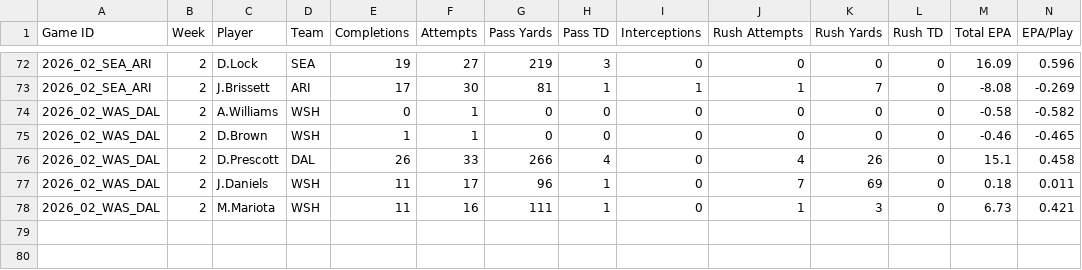
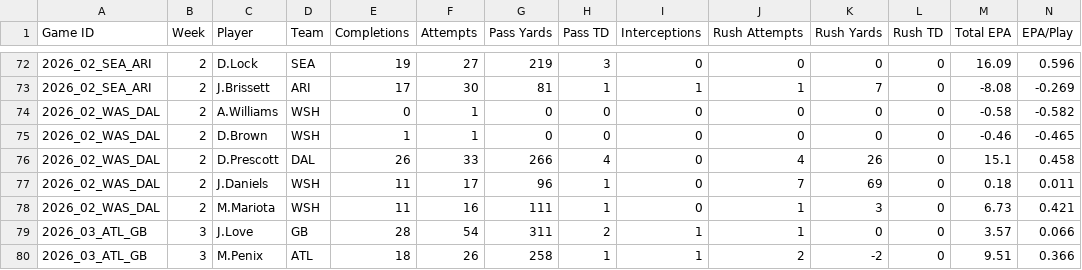
Before and after one commit to HitByOne/nlfdashboard, a CSV file: site/data/nfl_2026_game_qb_stats.csv, drawn as a sheet; only a part is shown, gaps mark what is left out; rows hold the shown columns only; the diff names each change by its address in the sheet, - before the commit and + after, or states it on an @@ line.

```diff
--- a/site/data/nfl_2026_game_qb_stats.csv
+++ b/site/data/nfl_2026_game_qb_stats.csv
+row 79: 2026_03_ATL_GB | 3 | J.Love | GB | 28 | 54 | 311 | 2 | 1 | 1 | 0 | 0 | 3.57 | 0.066
+row 80: 2026_03_ATL_GB | 3 | M.Penix | ATL | 18 | 26 | 258 | 1 | 1 | 2 | -2 | 0 | 9.51 | 0.366
```
Also changed, not shown: site/data/nfl_2026_game_team_stats.csv, site/data/nfl_2026_injury_report.csv, 4 other files.
